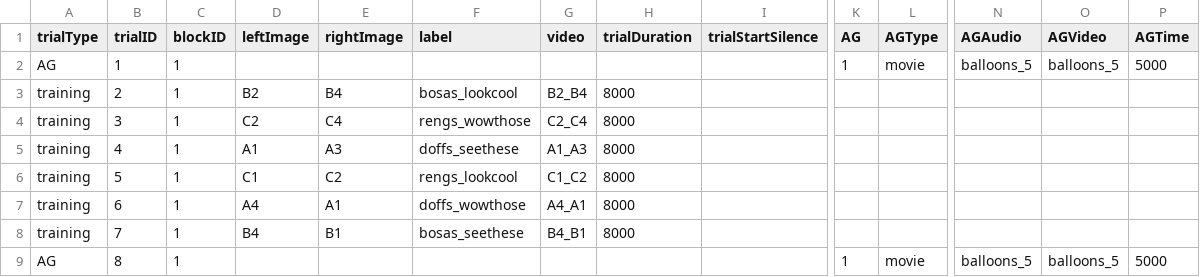
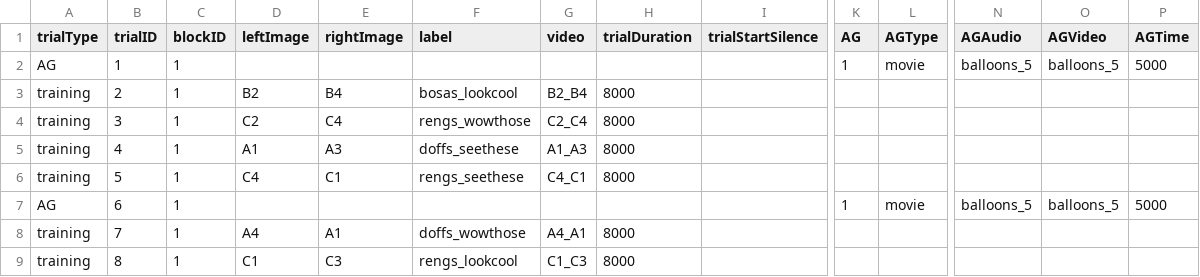
Before and after one commit to JMankewitz/BounCES, a CSV file: experiments/BounCES_v1/orders/familiarizationTrialOrders/BounCES_Order1.csv, drawn as a sheet; only a part is shown, gaps mark what is left out; the diff covers the shown part only; the diff names each change by its address in the sheet, - before the commit and + after, or states it on an @@ line.

Commit message:
add training orders

```diff
--- a/experiments/BounCES_v1/orders/familiarizationTrialOrders/BounCES_Order1.csv
+++ b/experiments/BounCES_v1/orders/familiarizationTrialOrders/BounCES_Order1.csv
-D6 (leftImage): C1
+D6 (leftImage): C4
-E6 (rightImage): C2
+E6 (rightImage): C1
-F6 (label): rengs_lookcool
+F6 (label): rengs_seethese
-G6 (video): C1_C2
+G6 (video): C4_C1
-A7 (trialType): training
+A7 (trialType): AG
-D7 (leftImage): A4
+D7 (leftImage): (empty)
-E7 (rightImage): A1
+E7 (rightImage): (empty)
-F7 (label): doffs_wowthose
+F7 (label): (empty)
-G7 (video): A4_A1
+G7 (video): (empty)
-H7 (trialDuration): 8000
+H7 (trialDuration): (empty)
-K7 (AG): (empty)
+K7 (AG): 1
-L7 (AGType): (empty)
+L7 (AGType): movie
-N7 (AGAudio): (empty)
+N7 (AGAudio): balloons_5
-O7 (AGVideo): (empty)
+O7 (AGVideo): balloons_5
-P7 (AGTime): (empty)
+P7 (AGTime): 5000
-D8 (leftImage): B4
+D8 (leftImage): A4
-E8 (rightImage): B1
+E8 (rightImage): A1
-F8 (label): bosas_seethese
+F8 (label): doffs_wowthose
-G8 (video): B4_B1
+G8 (video): A4_A1
-A9 (trialType): AG
+A9 (trialType): training
-D9 (leftImage): (empty)
+D9 (leftImage): C1
-E9 (rightImage): (empty)
+E9 (rightImage): C3
-F9 (label): (empty)
+F9 (label): rengs_lookcool
-G9 (video): (empty)
+G9 (video): C1_C3
-H9 (trialDuration): (empty)
+H9 (trialDuration): 8000
-K9 (AG): 1
+K9 (AG): (empty)
-L9 (AGType): movie
+L9 (AGType): (empty)
-N9 (AGAudio): balloons_5
+N9 (AGAudio): (empty)
-O9 (AGVideo): balloons_5
+O9 (AGVideo): (empty)
-P9 (AGTime): 5000
+P9 (AGTime): (empty)
```
Also changed, not shown: 6 removed rows and 43 edited cells elsewhere in this file.
